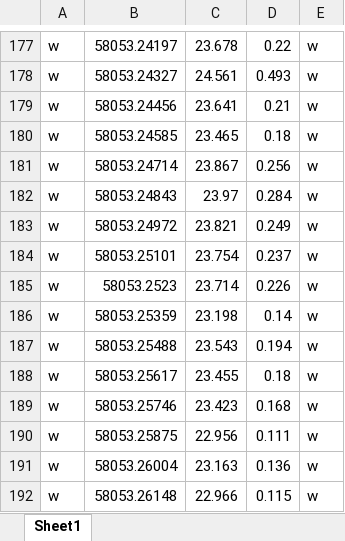
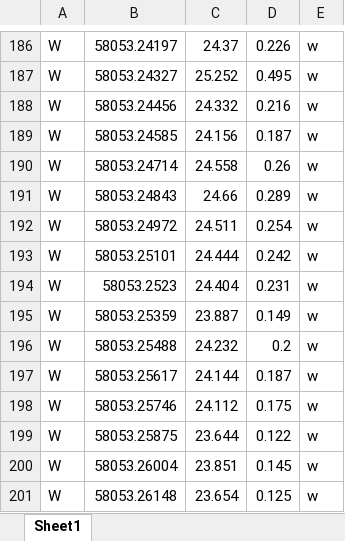
Before and after one commit to Zarand3r/Asteroid, an Excel workbook: Data/light_curve.xlsx, sheet Sheet1, drawn as a sheet; only a part is shown, gaps mark what is left out; values as stored, in another font and other column widths than the file's, no borders; addresses are those after the commit; the diff covers the shown part only; the diff names each change by its address in the sheet, - before the commit and + after, or states it on an @@ line.

```diff
--- a/Data/light_curve.xlsx (sheet Sheet1)
+++ b/Data/light_curve.xlsx (sheet Sheet1)
-A186:A201: w
+A186:A201: W
-C186: 23.678
+C186: 24.37
-D186: 0.22
+D186: 0.226
-C187: 24.561
+C187: 25.252
-D187: 0.493
+D187: 0.495
-C188: 23.641
+C188: 24.332
-D188: 0.21
+D188: 0.216
-C189: 23.465
+C189: 24.156
-D189: 0.18
+D189: 0.187
-C190: 23.867
+C190: 24.558
-D190: 0.256
+D190: 0.26
-C191: 23.97
+C191: 24.66
-D191: 0.284
+D191: 0.289
-C192: 23.821
+C192: 24.511
-D192: 0.249
+D192: 0.254
-C193: 23.754
+C193: 24.444
-D193: 0.237
+D193: 0.242
-C194: 23.714
+C194: 24.404
-D194: 0.226
+D194: 0.231
-C195: 23.198
+C195: 23.887
-D195: 0.14
+D195: 0.149
-C196: 23.543
+C196: 24.232
-D196: 0.194
+D196: 0.2
-C197: 23.455
+C197: 24.144
-D197: 0.18
+D197: 0.187
-C198: 23.423
+C198: 24.112
-D198: 0.168
+D198: 0.175
-C199: 22.956
+C199: 23.644
-D199: 0.111
+D199: 0.122
-C200: 23.163
+C200: 23.851
-D200: 0.136
+D200: 0.145
-C201: 22.966
+C201: 23.654
-D201: 0.115
+D201: 0.125
```
Also changed, not shown: 28 added rows and 304 edited cells elsewhere in this sheet, 1 other file.
